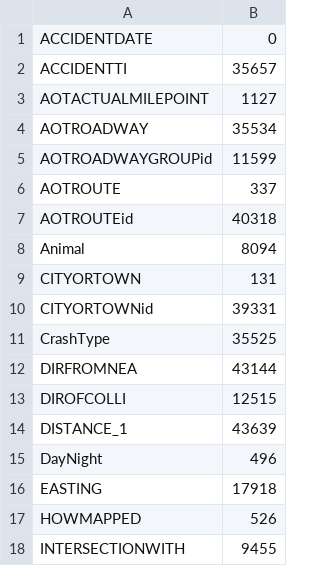
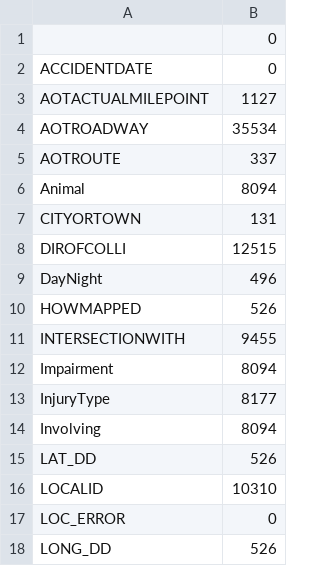
Before and after one commit to bmccxd/IST-5520-SP20-G1, a CSV file: nullCount.csv, drawn as a sheet; only a part is shown; the shorter side is filled out with more unchanged rows; the diff covers the shown part only.

```diff
--- a/nullCount.csv
+++ b/nullCount.csv
@@ -1,17 +1,10 @@
+,0
 ACCIDENTDATE,0
-ACCIDENTTI,35657
 AOTACTUALMILEPOINT,1127
 AOTROADWAY,35534
-AOTROADWAYGROUPid,11599
 AOTROUTE,337
-AOTROUTEid,40318
 Animal,8094
 CITYORTOWN,131
-CITYORTOWNid,39331
-CrashType,35525
-DIRFROMNEA,43144
 DIROFCOLLI,12515
-DISTANCE_1,43639
 DayNight,496
-EASTING,17918
 HOWMAPPED,526
```
Also changed, not shown: 16 removed rows elsewhere in this file, 1 other file.
